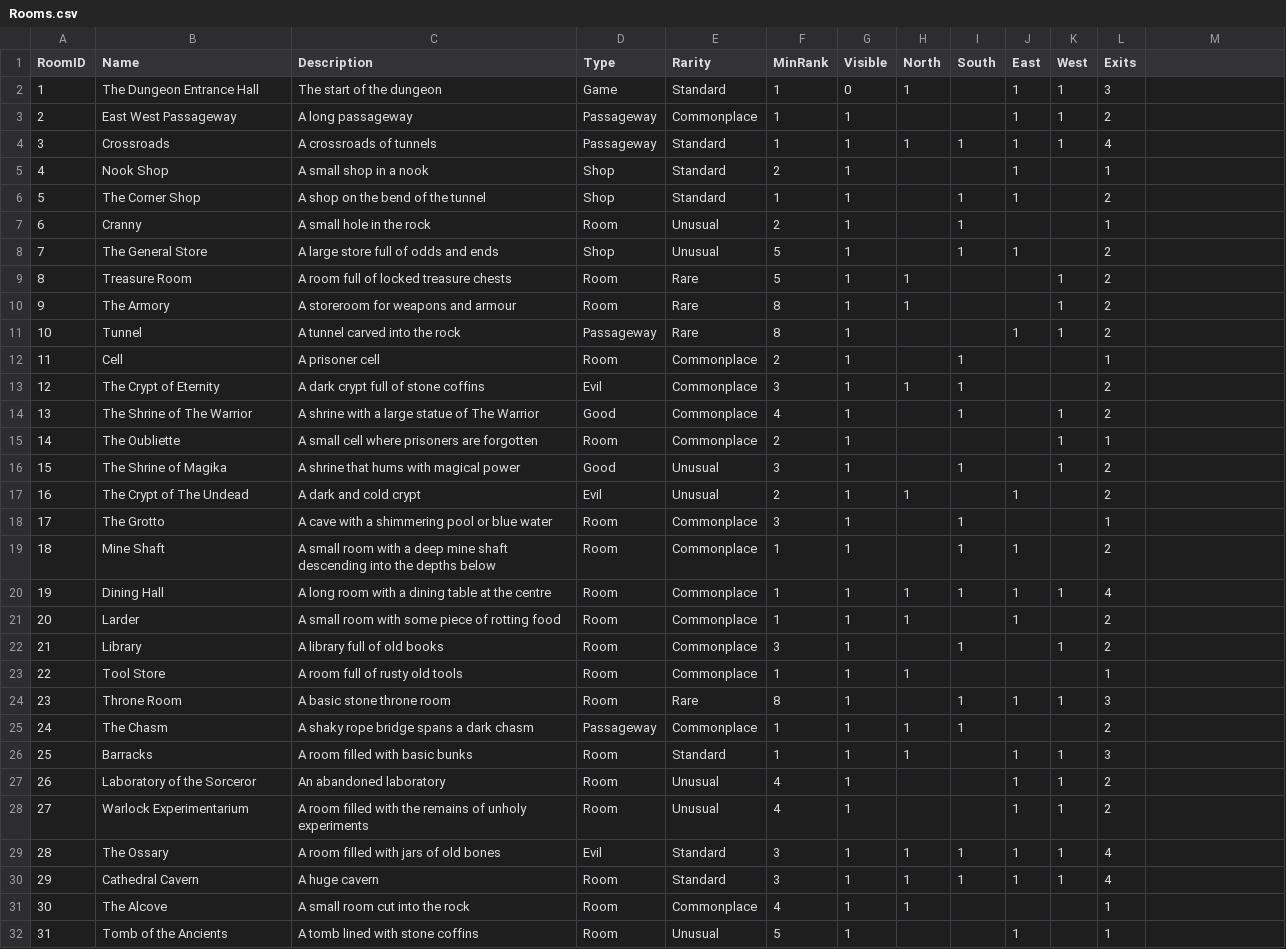
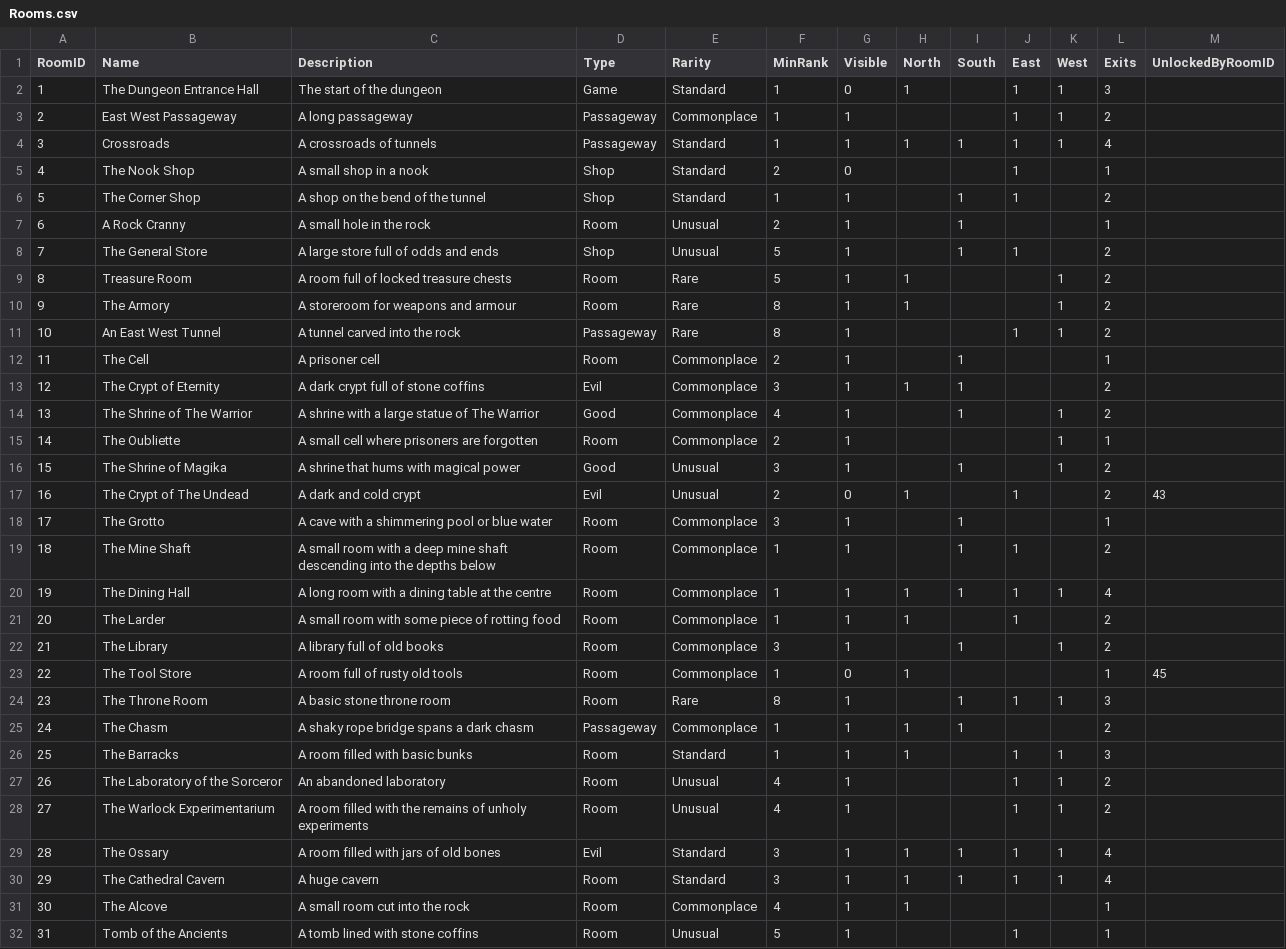
Before and after one commit to kwoolter/RogueDungeon, a CSV file: roguedungeon/model/data/Rooms.csv, drawn as a sheet; only a part is shown; the diff covers the shown part only.

Commit message:
Added logic form exploring a room unlocks another room's visibility

```diff
--- a/roguedungeon/model/data/Rooms.csv
+++ b/roguedungeon/model/data/Rooms.csv
@@ -1 +1 @@
-RoomID,Name,Description,Type,Rarity,MinRank,Visible,North,South,East,West,Exits
+RoomID,Name,Description,Type,Rarity,MinRank,Visible,North,South,East,West,Exits,UnlockedByRoomID
@@ -5 +5 @@ RoomID,Name,Description,Type,Rarity,MinRank,Visible,North,South,East,West,Exits
-4,Nook Shop,A small shop in a nook,Shop,Standard,2,1,,,1,,1
+4,The Nook Shop,A small shop in a nook,Shop,Standard,2,0,,,1,,1,
@@ -7 +7 @@ RoomID,Name,Description,Type,Rarity,MinRank,Visible,North,South,East,West,Exits
-6,Cranny,A small hole in the rock,Room,Unusual,2,1,,1,,,1
+6,A Rock Cranny,A small hole in the rock,Room,Unusual,2,1,,1,,,1,
@@ -11,2 +11,2 @@ RoomID,Name,Description,Type,Rarity,MinRank,Visible,North,South,East,West,Exits
-10,Tunnel,A tunnel carved into the rock,Passageway,Rare,8,1,,,1,1,2
-11,Cell,A prisoner cell,Room,Commonplace,2,1,,1,,,1
+10,An East West Tunnel,A tunnel carved into the rock,Passageway,Rare,8,1,,,1,1,2,
+11,The Cell,A prisoner cell,Room,Commonplace,2,1,,1,,,1,
@@ -17 +17 @@ RoomID,Name,Description,Type,Rarity,MinRank,Visible,North,South,East,West,Exits
-16,The Crypt of The Undead,A dark and cold crypt,Evil,Unusual,2,1,1,,1,,2
+16,The Crypt of The Undead,A dark and cold crypt,Evil,Unusual,2,0,1,,1,,2,43
@@ -19,6 +19,6 @@ RoomID,Name,Description,Type,Rarity,MinRank,Visible,North,South,East,West,Exits
-18,Mine Shaft,A small room with a deep mine shaft descending into the depths below,Room,Commonplace,1,1,,1,1,,2
-19,Dining Hall,A long room with a dining table at the centre,Room,Commonplace,1,1,1,1,1,1,4
-20,Larder,A small room with some piece of rotting food,Room,Commonplace,1,1,1,,1,,2
-21,Library,A library full of old books,Room,Commonplace,3,1,,1,,1,2
-22,Tool Store,A room full of rusty old tools,Room,Commonplace,1,1,1,,,,1
-23,Throne Room,A basic stone throne room,Room,Rare,8,1,,1,1,1,3
+18,The Mine Shaft,A small room with a deep mine shaft descending into the depths below,Room,Commonplace,1,1,,1,1,,2,
+19,The Dining Hall,A long room with a dining table at the centre,Room,Commonplace,1,1,1,1,1,1,4,
+20,The Larder,A small room with some piece of rotting food,Room,Commonplace,1,1,1,,1,,2,
+21,The Library,A library full of old books,Room,Commonplace,3,1,,1,,1,2,
+22,The Tool Store,A room full of rusty old tools,Room,Commonplace,1,0,1,,,,1,45
+23,The Throne Room,A basic stone throne room,Room,Rare,8,1,,1,1,1,3,
@@ -26,3 +26,3 @@ RoomID,Name,Description,Type,Rarity,MinRank,Visible,North,South,East,West,Exits
-25,Barracks,A room filled with basic bunks,Room,Standard,1,1,1,,1,1,3
-26,Laboratory of the Sorceror,An abandoned laboratory,Room,Unusual,4,1,,,1,1,2
-27,Warlock Experimentarium,A room filled with the remains of unholy experiments,Room,Unusual,4,1,,,1,1,2
+25,The Barracks,A room filled with basic bunks,Room,Standard,1,1,1,,1,1,3,
+26,The Laboratory of the Sorceror,An abandoned laboratory,Room,Unusual,4,1,,,1,1,2,
+27,The Warlock Experimentarium,A room filled with the remains of unholy experiments,Room,Unusual,4,1,,,1,1,2,
@@ -30 +30 @@ RoomID,Name,Description,Type,Rarity,MinRank,Visible,North,South,East,West,Exits
-29,Cathedral Cavern,A huge cavern,Room,Standard,3,1,1,1,1,1,4
+29,The Cathedral Cavern,A huge cavern,Room,Standard,3,1,1,1,1,1,4,
```
Also changed, not shown: 11 added rows, 2 removed rows and 2 moved rows elsewhere in this file, 3 other files.
